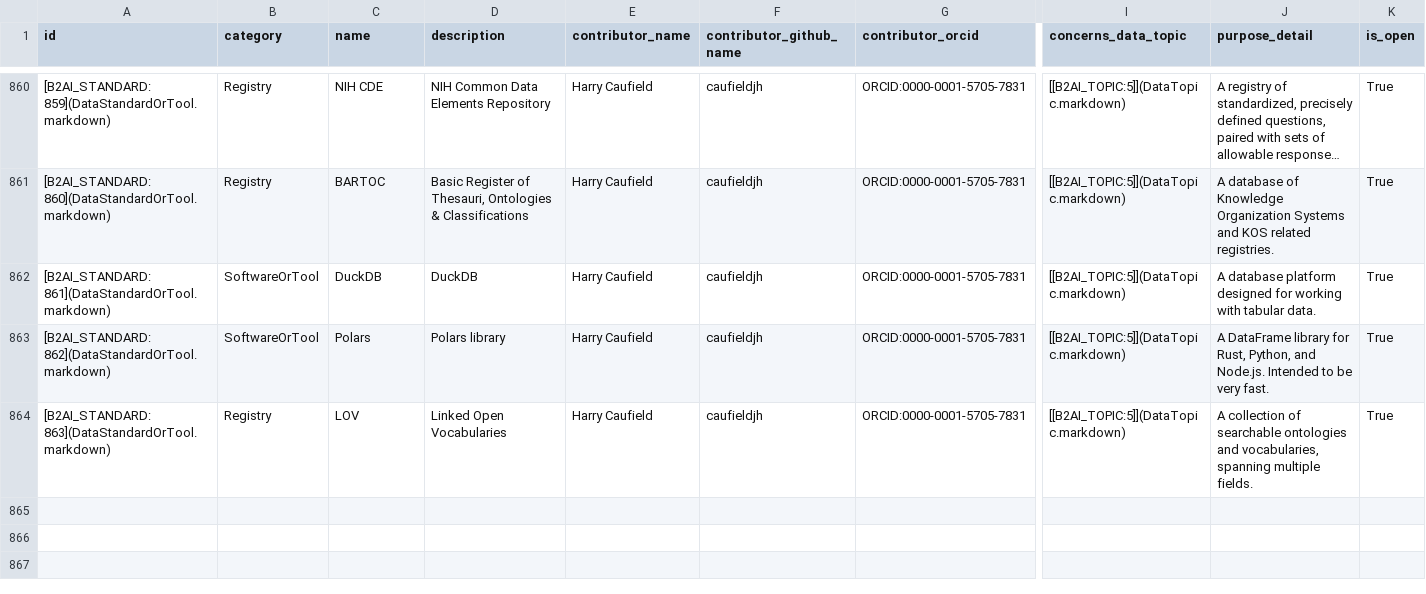
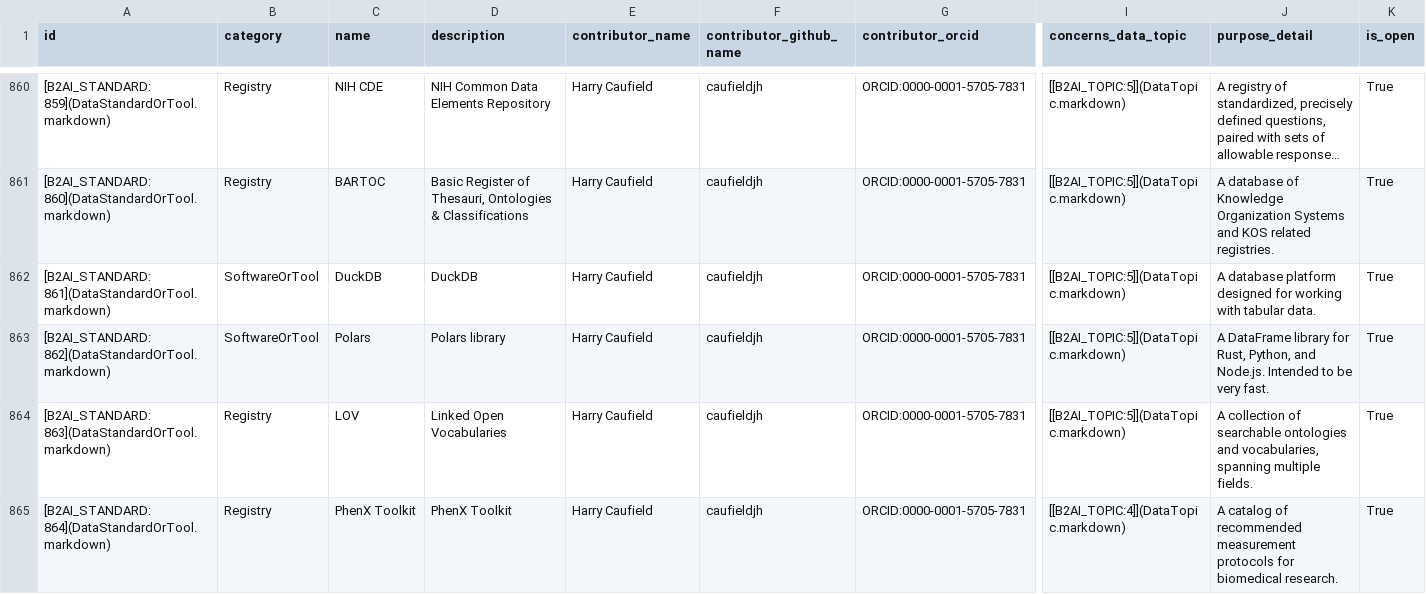
Before and after one commit to bridge2ai/b2ai-standards-registry, a TSV file: project/data/DataStandardOrTool.tsv, drawn as a sheet; only a part is shown, gaps mark what is left out; long unchanged cells end in …; rows hold the shown columns only; the diff names each change by its address in the sheet, - before the commit and + after, or states it on an @@ line.

Commit message:
Update project artifacts

```diff
--- a/project/data/DataStandardOrTool.tsv
+++ b/project/data/DataStandardOrTool.tsv
+row 865: [B2AI_STANDARD:864](DataStandardOrTool.markdown) | Registry | PhenX Toolkit | PhenX Toolkit | Harry Caufield | caufieldjh | ORCID:0000-0001-5705-7831 | [[B2AI_TOPIC:4]](DataTopic.markdown) | A catalog of recommended measurement protocols for biomedical research. | True
```
Also changed, not shown: 1 other file.
